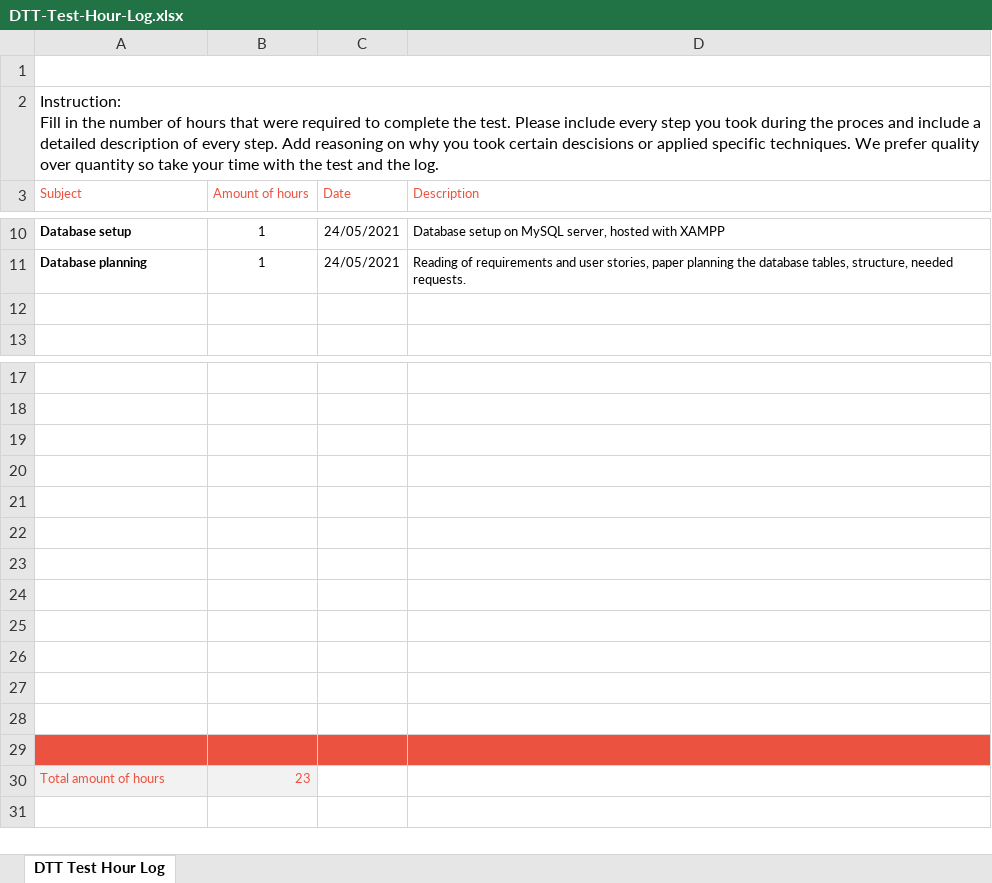
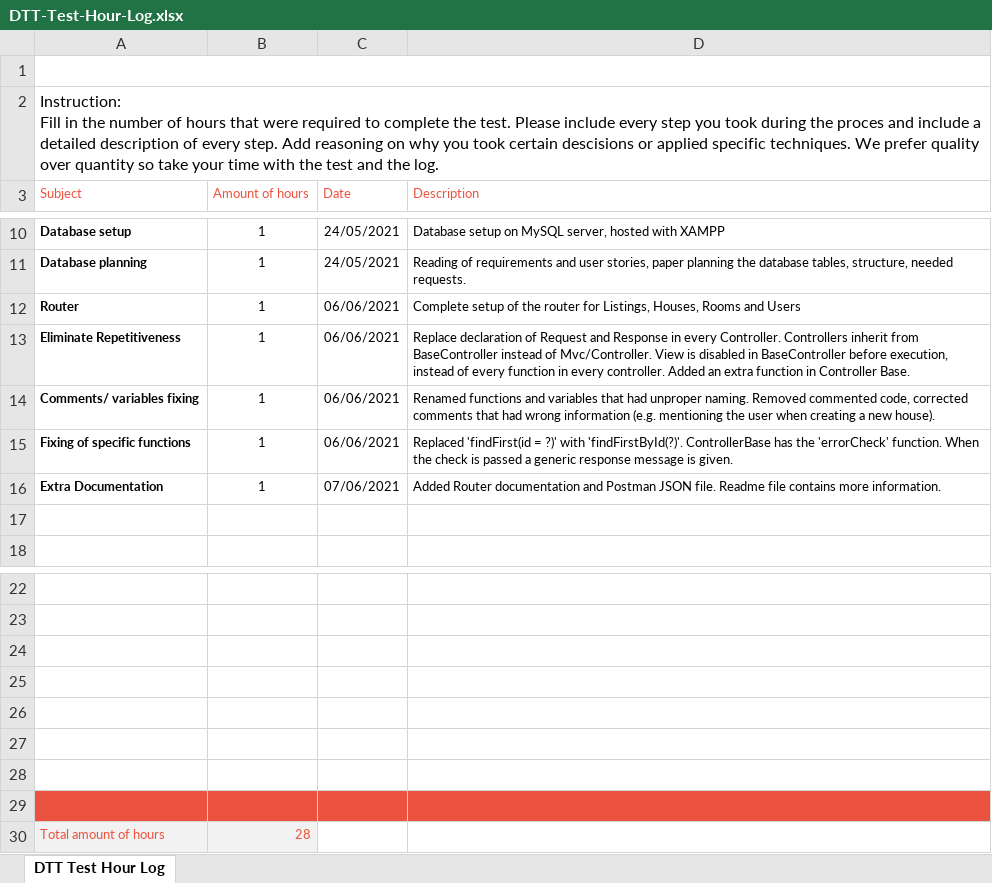
Before and after one commit to VladimirCVB/internDTT, an Excel workbook: documents/DTT-Test-Hour-Log.xlsx, sheet DTT Test Hour Log, drawn as a sheet; only a part is shown, gaps mark what is left out; values as stored, in another font and other column widths than the file's, no borders; charts and pictures not drawn; removed rows and columns are numbered as before the commit, all else as after; the diff names each change by its address in the sheet, - before the commit and + after, or states it on an @@ line.

Commit message:
Added 'Available Routes' and 'Postman Requests' documents and updated the Hour log

```diff
--- a/documents/DTT-Test-Hour-Log.xlsx (sheet DTT Test Hour Log)
+++ b/documents/DTT-Test-Hour-Log.xlsx (sheet DTT Test Hour Log)
+row 12: Router | 1 | 06/06/2021 | Complete setup of the router for Listings, Houses, Rooms and Users
+row 13: Eliminate Repetitiveness | 1 | 06/06/2021 | Replace declaration of Request and Response in every Controller. Controllers inherit from BaseController instead of Mvc/Controller. View is disabled in BaseController before execution, instead of every function in every controller. Added an extra function in Controller Base.
+row 14: Comments/ variables fixing | 1 | 06/06/2021 | Renamed functions and variables that had unproper naming. Removed commented code, corrected comments that had wrong information (e.g. mentioning the user when creating a new house).
+row 15: Fixing of specific functions | 1 | 06/06/2021 | Replaced 'findFirst(id = ?)' with 'findFirstById(?)'. ControllerBase has the 'errorCheck' function. When the check is passed a generic response message is given.
+row 16: Extra Documentation | 1 | 07/06/2021 | Added Router documentation and Postman JSON file. Readme file contains more information.
-A29:D29 fill: none
+A29:D29 fill: #EB5340
-row 25: (empty)
-row 26: (empty)
-row 27: (empty)
-row 28: (empty)
-row 29: (empty)
-B30 (Amount of hours): 23
+B30 (Amount of hours): 28
```
Also changed, not shown: 2 other files.
